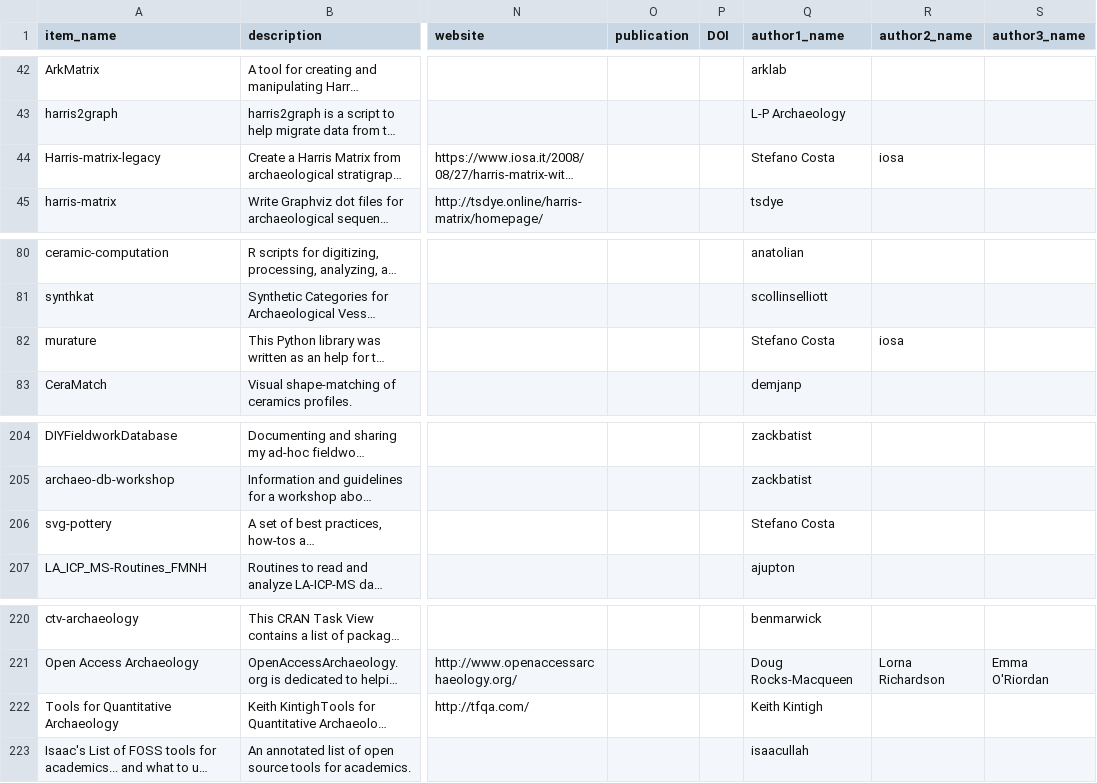
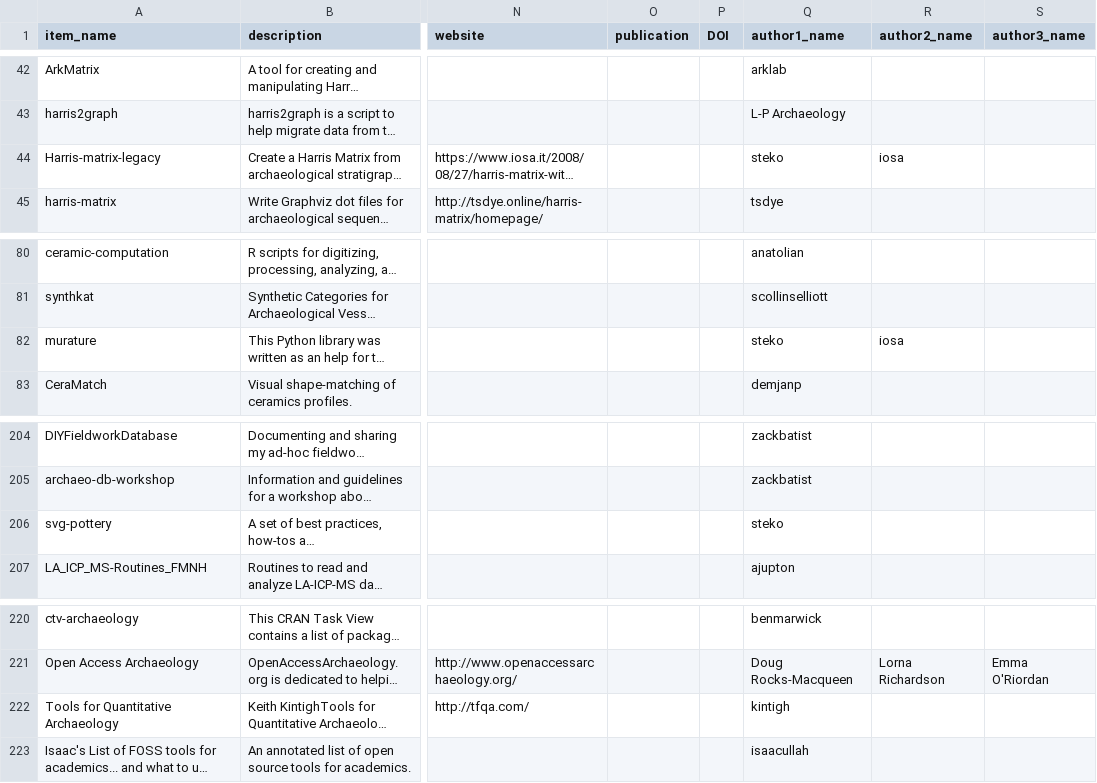
Before and after one commit to zackbatist/open-archaeo, a CSV file: open-archaeo.csv, drawn as a sheet; only a part is shown, gaps mark what is left out; long unchanged cells end in …; the diff covers the shown part only; the diff names each change by its address in the sheet, - before the commit and + after, or states it on an @@ line.

Commit message:
Making authors' names more consistent.

```diff
--- a/open-archaeo.csv
+++ b/open-archaeo.csv
-Q44 (author1_name): Stefano Costa
+Q44 (author1_name): steko
-Q82 (author1_name): Stefano Costa
+Q82 (author1_name): steko
-Q206 (author1_name): Stefano Costa
+Q206 (author1_name): steko
-Q222 (author1_name): Keith Kintigh
+Q222 (author1_name): kintigh
```
Also changed, not shown: 15 edited cells elsewhere in this file.
